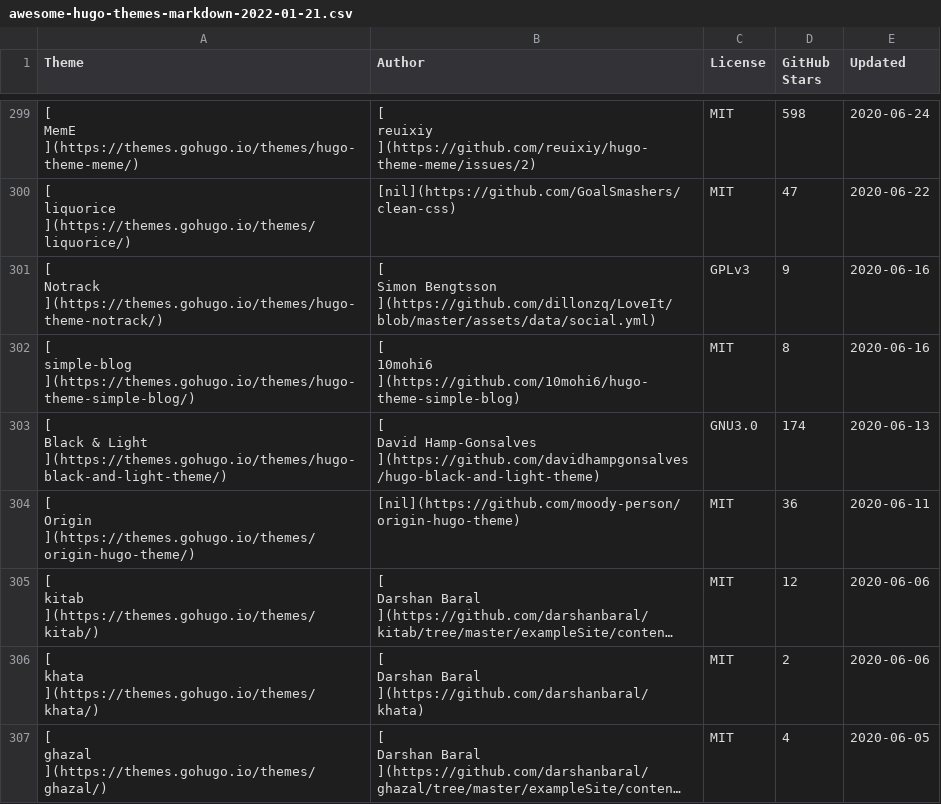
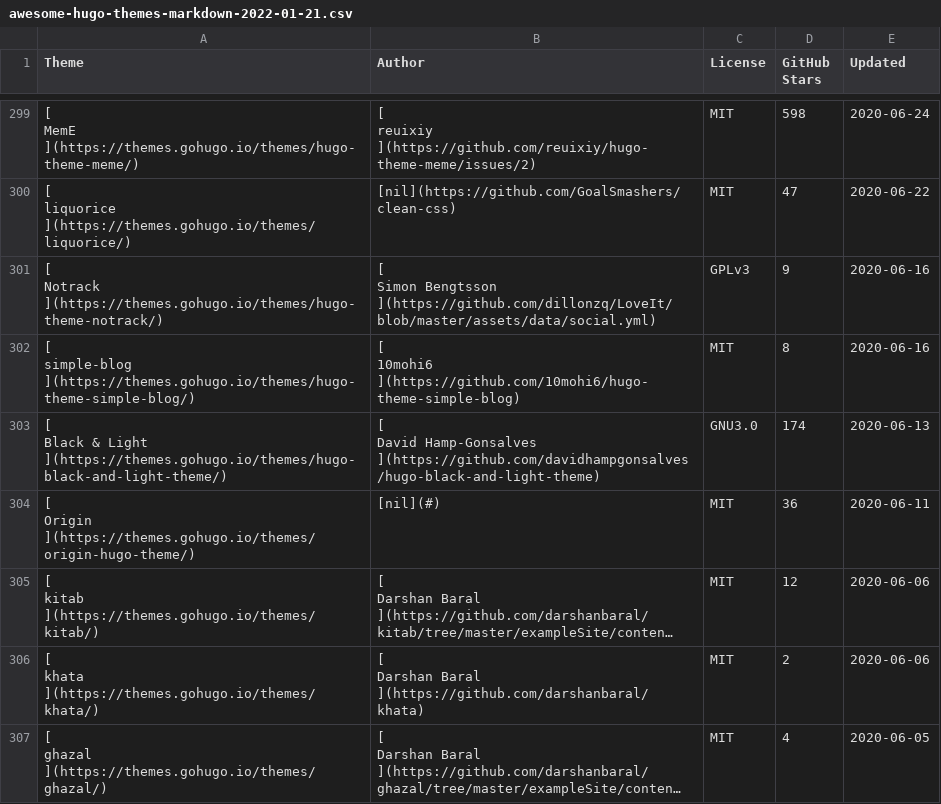
Before and after one commit to QIN2DIM/awesome-hugo-themes, a CSV file: src/database/awesome-hugo-themes-markdown-2022-01-21.csv, drawn as a sheet; only a part is shown, gaps mark what is left out; long unchanged cells end in …; the diff covers the shown part only; the diff names each change by its address in the sheet, - before the commit and + after, or states it on an @@ line.

```diff
--- a/src/database/awesome-hugo-themes-markdown-2022-01-21.csv
+++ b/src/database/awesome-hugo-themes-markdown-2022-01-21.csv
-B304 (Author): [nil](https://github.com/moody-person/origin-hugo-theme)
+B304 (Author): [nil](#)
```
Also changed, not shown: 4 moved rows and 1 edited cell elsewhere in this file, src/database/awesome-hugo-themes-2022-01-21.csv, src/database/cache/SHOW-2022-01-21.csv, 3 other files.
